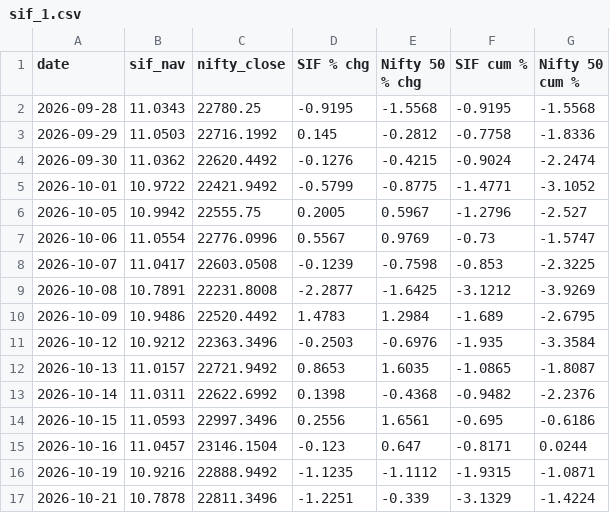
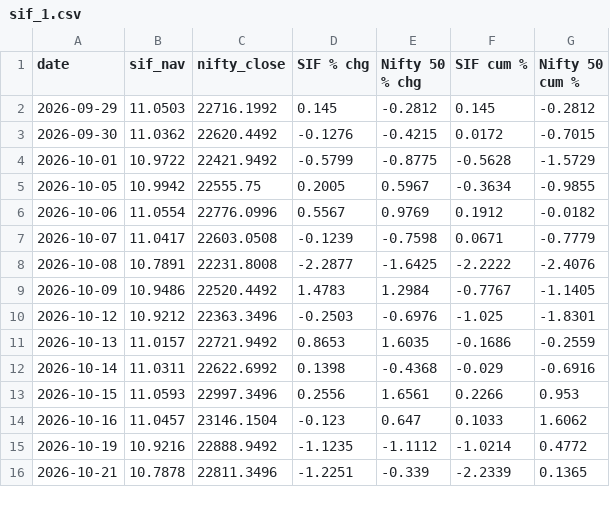
Before and after one commit to jawaharrohan25/sif-vs-nifty, a CSV file: charts/sif_1.csv, drawn as a sheet; only a part is shown; the diff covers the shown part only.

```diff
--- a/charts/sif_1.csv
+++ b/charts/sif_1.csv
@@ -1,17 +1,16 @@
 date,sif_nav,nifty_close,SIF % chg,Nifty 50 % chg,SIF cum %,Nifty 50 cum %
-2026-09-28,11.0343,22780.25,-0.9195,-1.5568,-0.9195,-1.5568
-2026-09-29,11.0503,22716.1992,0.145,-0.2812,-0.7758,-1.8336
-2026-09-30,11.0362,22620.4492,-0.1276,-0.4215,-0.9024,-2.2474
-2026-10-01,10.9722,22421.9492,-0.5799,-0.8775,-1.4771,-3.1052
-2026-10-05,10.9942,22555.75,0.2005,0.5967,-1.2796,-2.527
-2026-10-06,11.0554,22776.0996,0.5567,0.9769,-0.73,-1.5747
-2026-10-07,11.0417,22603.0508,-0.1239,-0.7598,-0.853,-2.3225
-2026-10-08,10.7891,22231.8008,-2.2877,-1.6425,-3.1212,-3.9269
-2026-10-09,10.9486,22520.4492,1.4783,1.2984,-1.689,-2.6795
-2026-10-12,10.9212,22363.3496,-0.2503,-0.6976,-1.935,-3.3584
-2026-10-13,11.0157,22721.9492,0.8653,1.6035,-1.0865,-1.8087
-2026-10-14,11.0311,22622.6992,0.1398,-0.4368,-0.9482,-2.2376
-2026-10-15,11.0593,22997.3496,0.2556,1.6561,-0.695,-0.6186
-2026-10-16,11.0457,23146.1504,-0.123,0.647,-0.8171,0.0244
-2026-10-19,10.9216,22888.9492,-1.1235,-1.1112,-1.9315,-1.0871
-2026-10-21,10.7878,22811.3496,-1.2251,-0.339,-3.1329,-1.4224
+2026-09-29,11.0503,22716.1992,0.145,-0.2812,0.145,-0.2812
+2026-09-30,11.0362,22620.4492,-0.1276,-0.4215,0.0172,-0.7015
+2026-10-01,10.9722,22421.9492,-0.5799,-0.8775,-0.5628,-1.5729
+2026-10-05,10.9942,22555.75,0.2005,0.5967,-0.3634,-0.9855
+2026-10-06,11.0554,22776.0996,0.5567,0.9769,0.1912,-0.0182
+2026-10-07,11.0417,22603.0508,-0.1239,-0.7598,0.0671,-0.7779
+2026-10-08,10.7891,22231.8008,-2.2877,-1.6425,-2.2222,-2.4076
+2026-10-09,10.9486,22520.4492,1.4783,1.2984,-0.7767,-1.1405
+2026-10-12,10.9212,22363.3496,-0.2503,-0.6976,-1.025,-1.8301
+2026-10-13,11.0157,22721.9492,0.8653,1.6035,-0.1686,-0.2559
+2026-10-14,11.0311,22622.6992,0.1398,-0.4368,-0.029,-0.6916
+2026-10-15,11.0593,22997.3496,0.2556,1.6561,0.2266,0.953
+2026-10-16,11.0457,23146.1504,-0.123,0.647,0.1033,1.6062
+2026-10-19,10.9216,22888.9492,-1.1235,-1.1112,-1.0214,0.4772
+2026-10-21,10.7878,22811.3496,-1.2251,-0.339,-2.2339,0.1365
```
Also changed, not shown: 1 added row and 28 edited cells elsewhere in this file, charts/sif_1_monthly.csv, charts/sif_23.csv, 14 other files.
